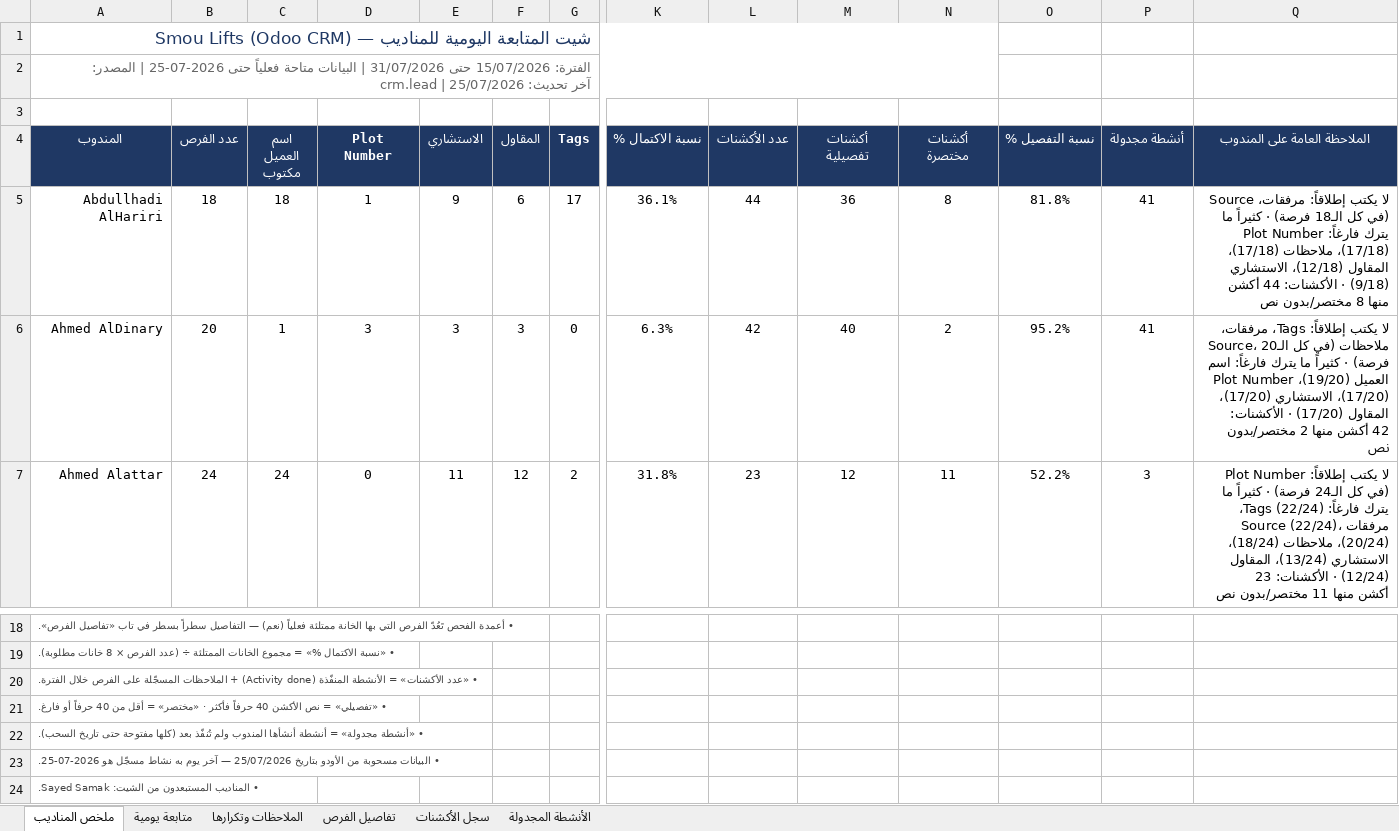
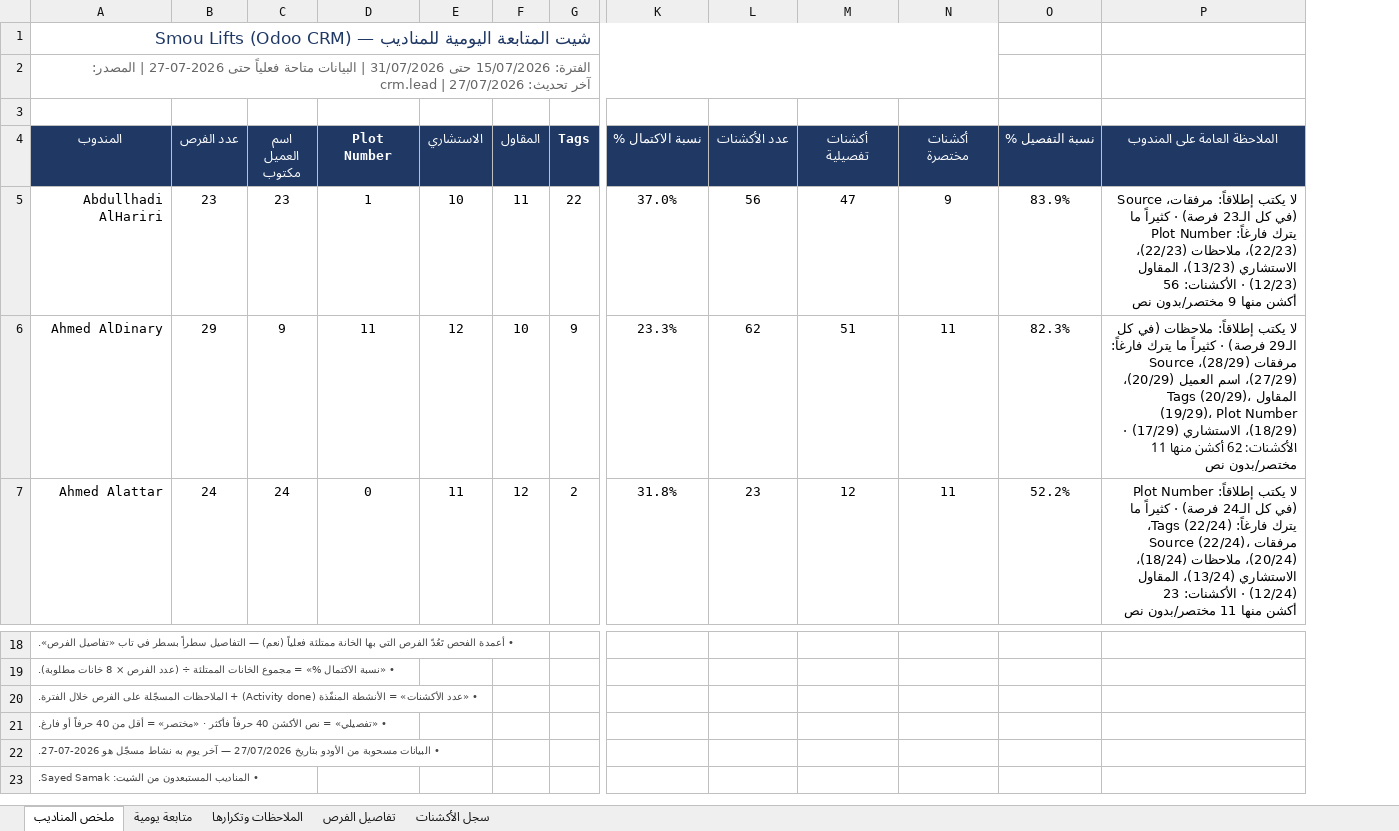
Before and after one commit to smou-lifts/daily, an Excel workbook: report.xlsx, sheet ملخص المناديب, drawn as a sheet; only a part is shown, gaps mark what is left out; values as stored, in another font and other column widths than the file's, no borders; conditional formats not drawn; removed rows and columns are numbered as before the commit, all else as after; rows hold the shown columns only; the diff covers the shown part only; the diff names each change by its address in the sheet, - before the commit and + after, or states it on an @@ line.

```diff
--- a/report.xlsx (sheet ملخص المناديب)
+++ b/report.xlsx (sheet ملخص المناديب)
-sheet tab: الأنشطة المجدولة
-column P (أنشطة مجدولة), rows 5-7: 41 | 41 | 3
-A2 (المندوب): …فعلياً حتى 2026-07-25 | المصدر: crm.lead | آخر تحديث: 25/07/2026
+A2 (المندوب): …فعلياً حتى 2026-07-27 | المصدر: crm.lead | آخر تحديث: 27/07/2026
-B5 (عدد الفرص): 18
+B5 (عدد الفرص): 23
-C5 (اسم العميل مكتوب): 18
+C5 (اسم العميل مكتوب): 23
-E5 (الاستشاري): 9
+E5 (الاستشاري): 10
-F5 (المقاول): 6
+F5 (المقاول): 11
-G5 (Tags): 17
+G5 (Tags): 22
-K5 (نسبة الاكتمال %): 36.1%
+K5 (نسبة الاكتمال %): 37.0%
-L5 (عدد الأكشنات): 44
+L5 (عدد الأكشنات): 56
-M5 (أكشنات تفصيلية): 36
+M5 (أكشنات تفصيلية): 47
-N5 (أكشنات مختصرة): 8
+N5 (أكشنات مختصرة): 9
-O5 (نسبة التفصيل %): 81.8%
+O5 (نسبة التفصيل %): 83.9%
-P5 (الملاحظة العامة على المندوب): …(في كل الـ18 فرصة) · كثيراً ما يترك فارغاً: Plot Number (17/18)، ملاحظات (17/18)، المقاول (12/18)، الاستشاري (9/18) · الأكشنات: 44 أكشن منها 8 مختصر/بدون نص
+P5 (الملاحظة العامة على المندوب): …(في كل الـ23 فرصة) · كثيراً ما يترك فارغاً: Plot Number (22/23)، ملاحظات (22/23)، الاستشاري (13/23)، المقاول (12/23) · الأكشنات: 56 أكشن منها 9 مختصر/بدون نص
-B6 (عدد الفرص): 20
+B6 (عدد الفرص): 29
-C6 (اسم العميل مكتوب): 1
+C6 (اسم العميل مكتوب): 9
-D6 (Plot Number): 3
+D6 (Plot Number): 11
-E6 (الاستشاري): 3
+E6 (الاستشاري): 12
-F6 (المقاول): 3
+F6 (المقاول): 10
-G6 (Tags): 0
+G6 (Tags): 9
-K6 (نسبة الاكتمال %): 6.3%
+K6 (نسبة الاكتمال %): 23.3%
-L6 (عدد الأكشنات): 42
+L6 (عدد الأكشنات): 62
-M6 (أكشنات تفصيلية): 40
+M6 (أكشنات تفصيلية): 51
-N6 (أكشنات مختصرة): 2
+N6 (أكشنات مختصرة): 11
-O6 (نسبة التفصيل %): 95.2%
+O6 (نسبة التفصيل %): 82.3%
-P6 (الملاحظة العامة على المندوب): …يكتب إطلاقاً: Tags، مرفقات، Source، ملاحظات (في كل الـ20 فرصة) · كثيراً ما يترك فارغاً: اسم العميل (19/20)، Plot Number (17/20)، الاستشاري (17/20)، المقاول (17/20) · الأكشنات: 42 أكشن منها 2 مختصر/بدون نص
+P6 (الملاحظة العامة على المندوب): …يكتب إطلاقاً: ملاحظات (في كل الـ29 فرصة) · كثيراً ما يترك فارغاً: مرفقات (28/29)، Source (27/29)، اسم العميل (20/29)، Tags (20/29)، المقاول (19/29)، Plot Number (18/29)، الاستشاري (17/29) · الأكشنات: 62 أكشن منها 11 مختصر/بدون نص
-A22 (المندوب): • «أنشطة مجدولة» = أنشطة أنشأها المندوب ولم تُنفّذ بعد (كلها مفتوحة حتى تاريخ السحب).
+A22 (المندوب): • البيانات مسحوبة من الأودو بتاريخ 27/07/2026 — آخر يوم به نشاط مسجّل هو 2026-07-27.
-row 23: • البيانات مسحوبة من الأودو بتاريخ 25/07/2026 — آخر يوم به نشاط مسجّل هو 2026-07-25.
```
Also changed, not shown: 56 edited cells elsewhere in this sheet, sheet سجل الأكشنات, sheet تفاصيل الفرص, sheet الملاحظات وتكرارها, sheet متابعة يومية, formulas that keep their value, charts or pictures, 1 other file.
